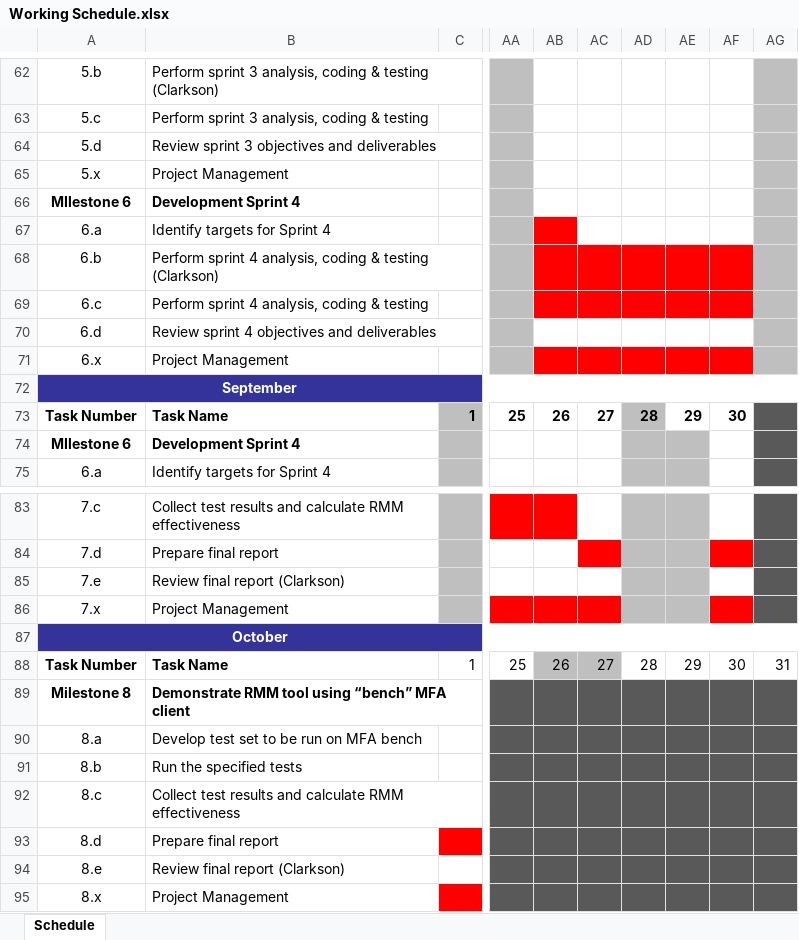
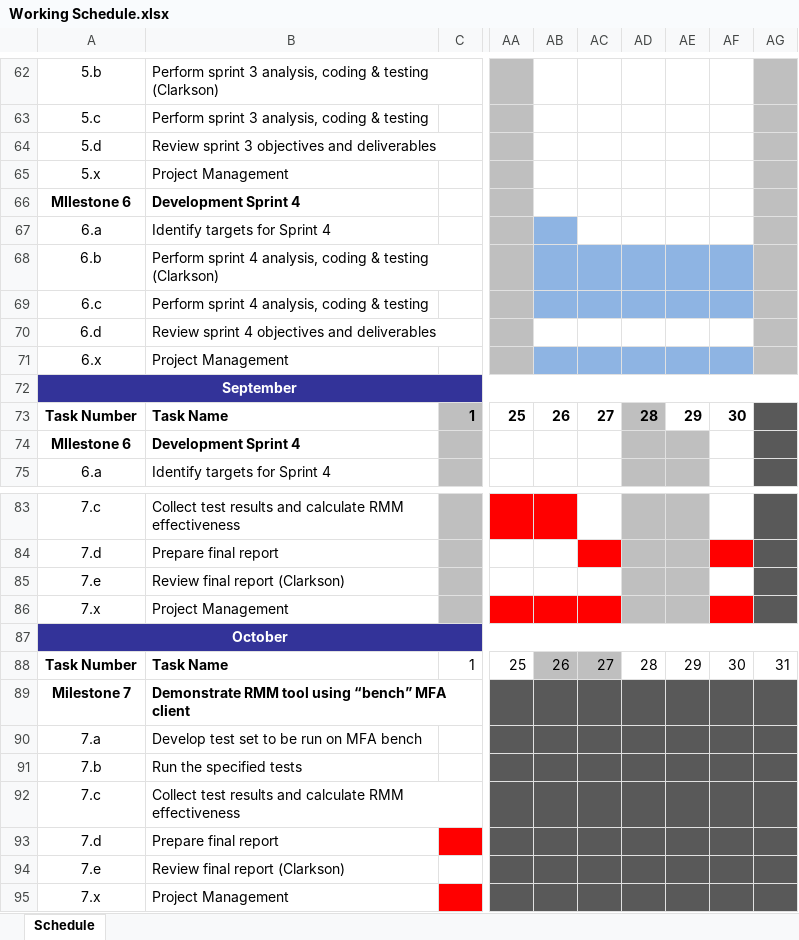
Before and after one commit to ProvenSecureSolutionsLLC/CFT2-Documents, an Excel workbook: Working Schedule.xlsx, sheet Schedule, drawn as a sheet; only a part is shown, gaps mark what is left out; values as stored, in another font and other column widths than the file's, no borders; the diff names each change by its address in the sheet, - before the commit and + after, or states it on an @@ line.

```diff
--- a/Working Schedule.xlsx (sheet Schedule)
+++ b/Working Schedule.xlsx (sheet Schedule)
-AB67 fill: #FF0000
+AB67 fill: #8EB4E3
-AB68:AF69 fill: #FF0000
+AB68:AF69 fill: #8EB4E3
-AB71:AF71 fill: #FF0000
+AB71:AF71 fill: #8EB4E3
-A89: Milestone 8
+A89: Milestone 7
-A90: 8.a
+A90: 7.a
-A91: 8.b
+A91: 7.b
-A92: 8.c
+A92: 7.c
-A93: 8.d
+A93: 7.d
-A94: 8.e
+A94: 7.e
-A95: 8.x
+A95: 7.x
```
Also changed, not shown: 3 other files.
